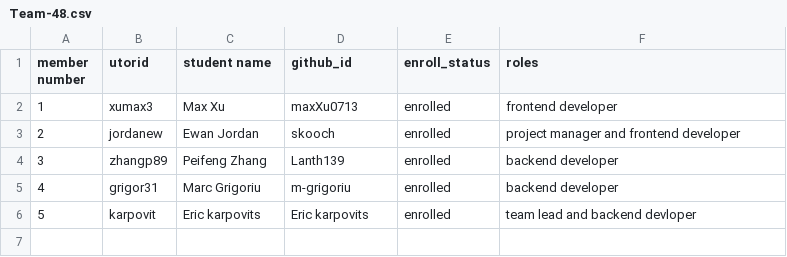
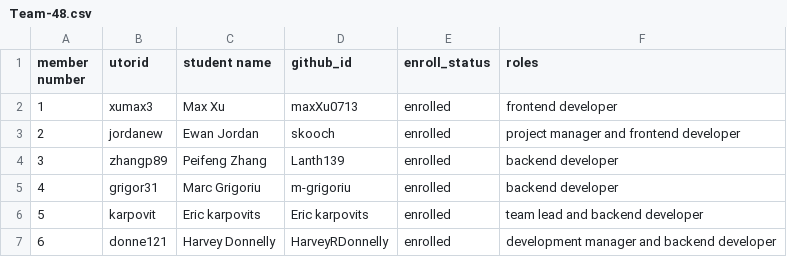
Before and after one commit to csc301-2023-fall/project-48-yorkregioneducationalservices-T, a CSV file: deliverables/team/Team-48.csv, drawn as a sheet.

Commit message:
Update Team-48.csv

```diff
--- a/deliverables/team/Team-48.csv
+++ b/deliverables/team/Team-48.csv
@@ -5,2 +5,3 @@ member number, utorid, student name, github_id, enroll_status, roles
 4, grigor31, Marc Grigoriu, m-grigoriu, enrolled, backend developer
-5, karpovit, Eric karpovits, Eric karpovits, enrolled, team lead and backend devloper
+5, karpovit, Eric karpovits, Eric karpovits, enrolled, team lead and backend developer
+6, donne121, Harvey Donnelly, HarveyRDonnelly, enrolled, development manager and backend developer
```
